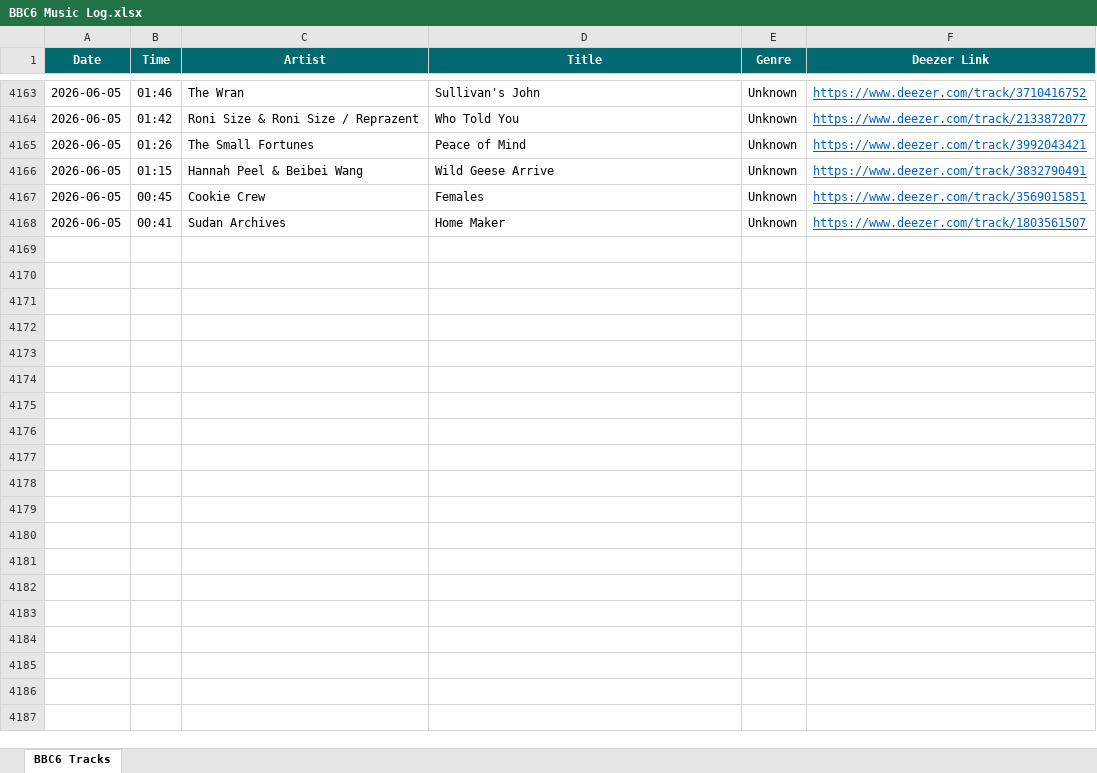
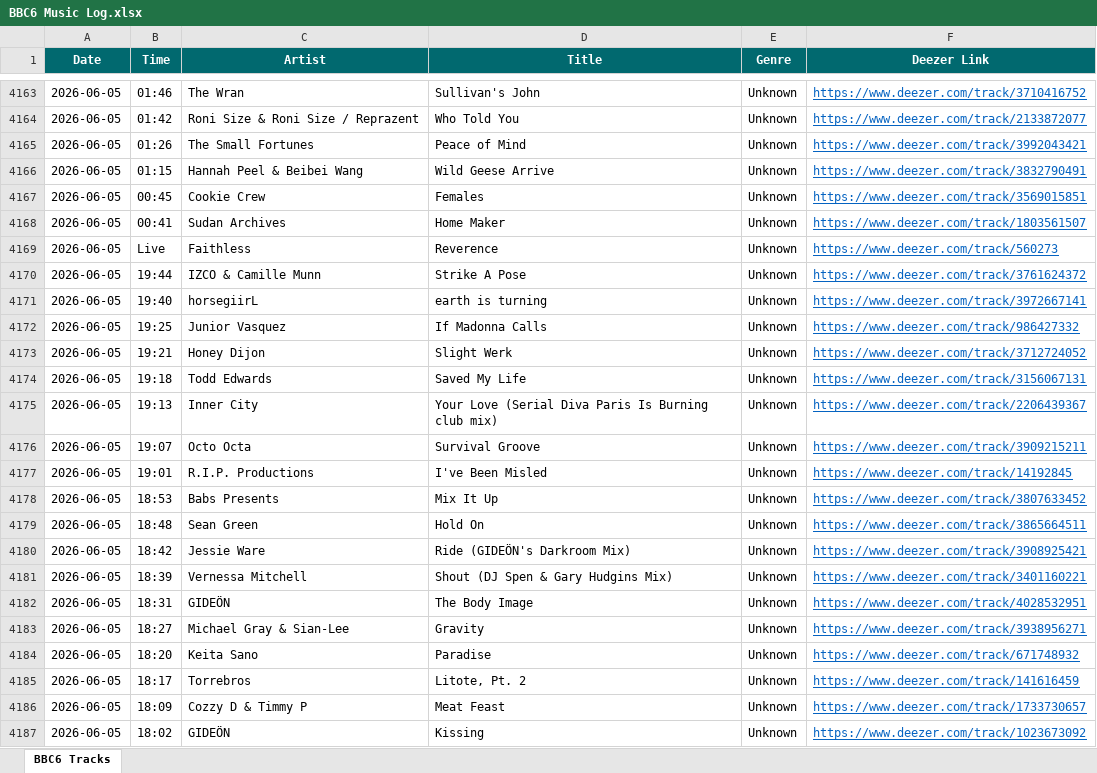
Before and after one commit to loliberri/new-music-scraper, an Excel workbook: output/BBC6 Music Log.xlsx, sheet BBC6 Tracks, drawn as a sheet; only a part is shown, gaps mark what is left out; values as stored, in another font and other column widths than the file's, no borders; the diff covers the shown part only; the diff names each change by its address in the sheet, - before the commit and + after, or states it on an @@ line.

```diff
--- a/output/BBC6 Music Log.xlsx (sheet BBC6 Tracks)
+++ b/output/BBC6 Music Log.xlsx (sheet BBC6 Tracks)
+row 4169: 2026-06-05 | Live | Faithless | Reverence | Unknown | https://www.deezer.com/track/560273
+row 4170: 2026-06-05 | 19:44 | IZCO & Camille Munn | Strike A Pose | Unknown | https://www.deezer.com/track/3761624372
+row 4171: 2026-06-05 | 19:40 | horsegiirL | earth is turning | Unknown | https://www.deezer.com/track/3972667141
+row 4172: 2026-06-05 | 19:25 | Junior Vasquez | If Madonna Calls | Unknown | https://www.deezer.com/track/986427332
+row 4173: 2026-06-05 | 19:21 | Honey Dijon | Slight Werk | Unknown | https://www.deezer.com/track/3712724052
+row 4174: 2026-06-05 | 19:18 | Todd Edwards | Saved My Life | Unknown | https://www.deezer.com/track/3156067131
+row 4175: 2026-06-05 | 19:13 | Inner City | Your Love (Serial Diva Paris Is Burning club mix) | Unknown | https://www.deezer.com/track/2206439367
+row 4176: 2026-06-05 | 19:07 | Octo Octa | Survival Groove | Unknown | https://www.deezer.com/track/3909215211
+row 4177: 2026-06-05 | 19:01 | R.I.P. Productions | I've Been Misled | Unknown | https://www.deezer.com/track/14192845
+row 4178: 2026-06-05 | 18:53 | Babs Presents | Mix It Up | Unknown | https://www.deezer.com/track/3807633452
+row 4179: 2026-06-05 | 18:48 | Sean Green | Hold On | Unknown | https://www.deezer.com/track/3865664511
+row 4180: 2026-06-05 | 18:42 | Jessie Ware | Ride (GIDEÖN's Darkroom Mix) | Unknown | https://www.deezer.com/track/3908925421
+row 4181: 2026-06-05 | 18:39 | Vernessa Mitchell | Shout (DJ Spen & Gary Hudgins Mix) | Unknown | https://www.deezer.com/track/3401160221
+row 4182: 2026-06-05 | 18:31 | GIDEÖN | The Body Image | Unknown | https://www.deezer.com/track/4028532951
+row 4183: 2026-06-05 | 18:27 | Michael Gray & Sian-Lee | Gravity | Unknown | https://www.deezer.com/track/3938956271
+row 4184: 2026-06-05 | 18:20 | Keita Sano | Paradise | Unknown | https://www.deezer.com/track/671748932
+row 4185: 2026-06-05 | 18:17 | Torrebros | Litote, Pt. 2 | Unknown | https://www.deezer.com/track/141616459
+row 4186: 2026-06-05 | 18:09 | Cozzy D & Timmy P | Meat Feast | Unknown | https://www.deezer.com/track/1733730657
+row 4187: 2026-06-05 | 18:02 | GIDEÖN | Kissing | Unknown | https://www.deezer.com/track/1023673092
```
Also changed, not shown: 99 added rows elsewhere in this sheet, 2 other files.
